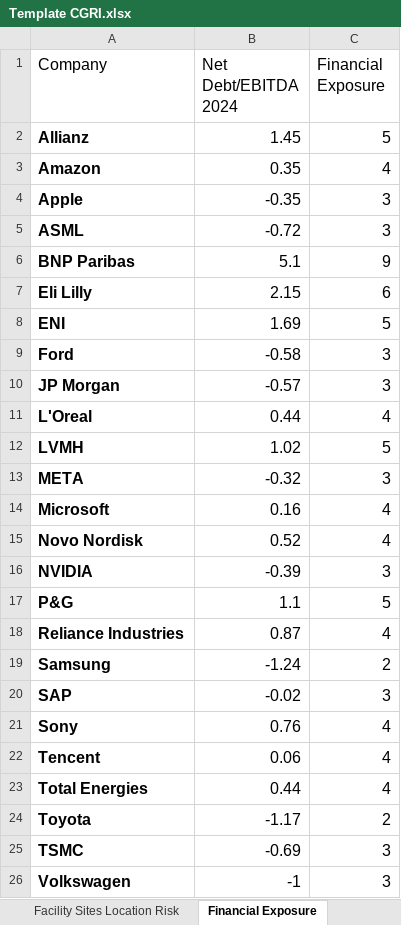
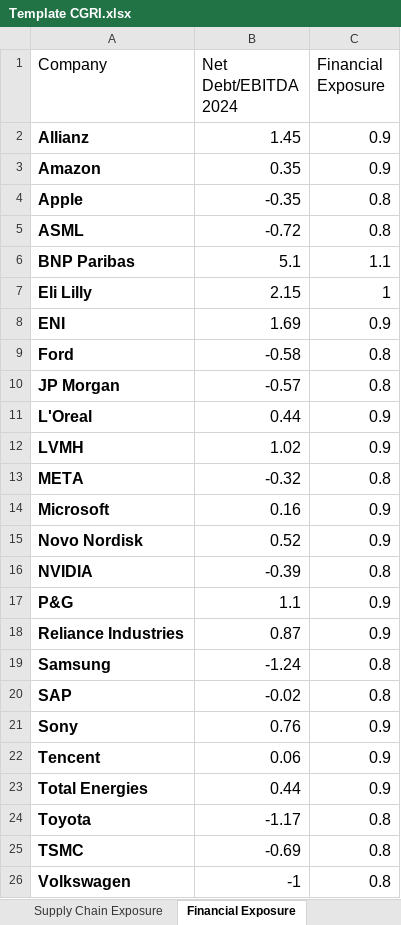
Before and after one commit to arzumkarahan/company-geopolitical-risk-index, an Excel workbook: data/processed/Template CGRI.xlsx, sheet Financial Exposure, drawn as a sheet; values as stored, in another font and other column widths than the file's, no borders; conditional formats and table styles not drawn; the diff names each change by its address in the sheet, - before the commit and + after, or states it on an @@ line.

Commit message:
Update formula to new 0.15/0.45/0.40 weights with Financial Leverage multiplier
- Replace net_debt_to_financial_score() with net_debt_to_financial_multiplier() (0.8/0.9/1.0/1.1 tiers)
- New formula: (0.15×HQ + 0.45×Rev + 0.40×SC) × Sector × Vol × FinLeverage
- Remove Facility Risk as a standalone component (absorbed into Supply Chain)
- Update benchmark loading for new 8-column Template CGRI.xlsx structure
- Update COMPONENT_KEYS, radar chart dims, stacked bar weights
- Update calculator UI: 3 input tables (no separate Facility Risk table)
- Update methodology page with new formula, weights, and Financial Leverage table
- Add Financial Exposure.xlsx to tracked files; update all Excel files

```diff
--- a/data/processed/Template CGRI.xlsx (sheet Financial Exposure)
+++ b/data/processed/Template CGRI.xlsx (sheet Financial Exposure)
-sheet tab: Facility Sites Location Risk
-C2 (Financial Exposure): 5
+C2 (Financial Exposure): 0.9
-C3 (Financial Exposure): 4
+C3 (Financial Exposure): 0.9
-C4:C5 (Financial Exposure): 3
+C4:C5 (Financial Exposure): 0.8
-C6 (Financial Exposure): 9
+C6 (Financial Exposure): 1.1
-C7 (Financial Exposure): 6
+C7 (Financial Exposure): 1
-C8 (Financial Exposure): 5
+C8 (Financial Exposure): 0.9
-C9:C10 (Financial Exposure): 3
+C9:C10 (Financial Exposure): 0.8
-C11 (Financial Exposure): 4
+C11 (Financial Exposure): 0.9
-C12 (Financial Exposure): 5
+C12 (Financial Exposure): 0.9
-C13 (Financial Exposure): 3
+C13 (Financial Exposure): 0.8
-C14:C15 (Financial Exposure): 4
+C14:C15 (Financial Exposure): 0.9
-C16 (Financial Exposure): 3
+C16 (Financial Exposure): 0.8
-C17 (Financial Exposure): 5
+C17 (Financial Exposure): 0.9
-C18 (Financial Exposure): 4
+C18 (Financial Exposure): 0.9
-C19 (Financial Exposure): 2
+C19 (Financial Exposure): 0.8
-C20 (Financial Exposure): 3
+C20 (Financial Exposure): 0.8
-C21:C23 (Financial Exposure): 4
+C21:C23 (Financial Exposure): 0.9
-C24 (Financial Exposure): 2
+C24 (Financial Exposure): 0.8
-C25:C26 (Financial Exposure): 3
+C25:C26 (Financial Exposure): 0.8
```
Also changed, not shown: sheet Correlation Matrix - 2024, sheet Final Template - 2024, sheet Supply Chain Exposure, sheet Introduction, formulas that keep their value, data/processed/HQ Country Risk Index.xlsx, data/processed/Revenue Exposure.xlsx, 4 other files.
